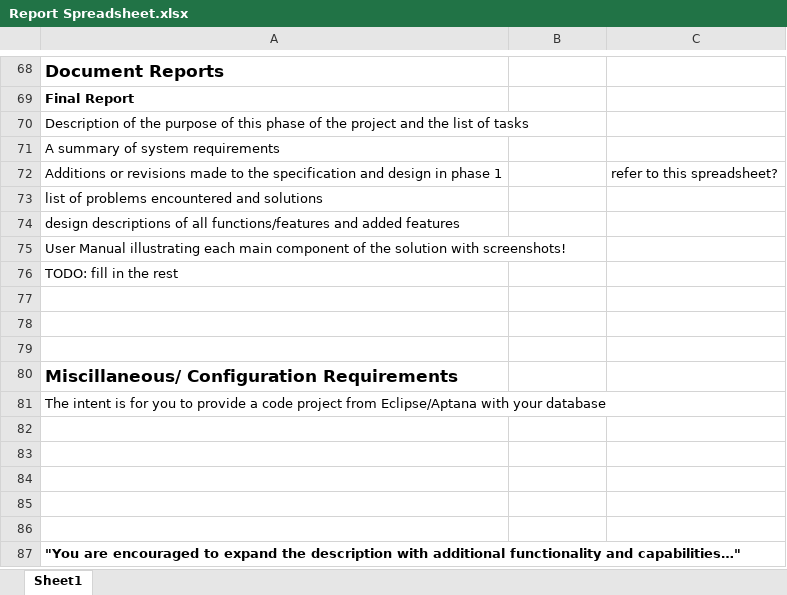
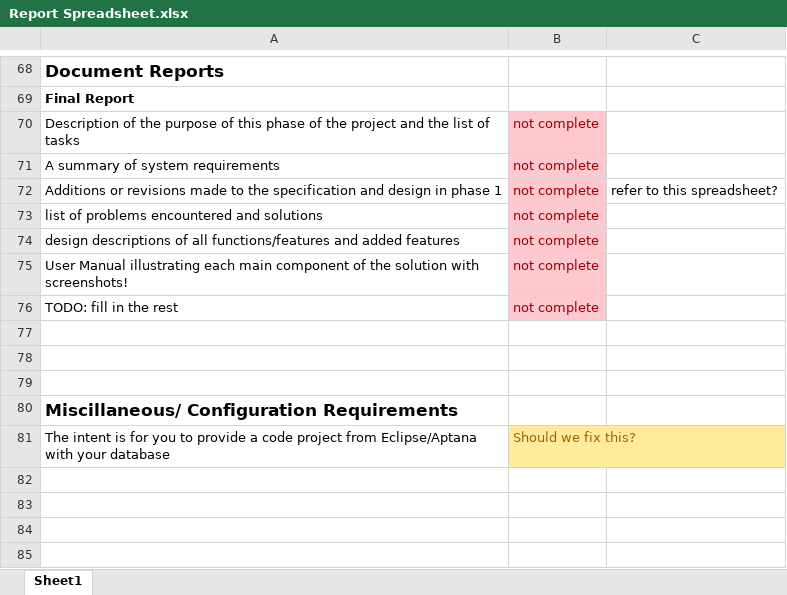
Before and after one commit to marcus-li/htdocs, an Excel workbook: Report Spreadsheet.xlsx, sheet Sheet1, drawn as a sheet; only a part is shown, gaps mark what is left out; the shorter side is filled out with more unchanged rows; values as stored, in another font and other column widths than the file's, no borders; the diff covers the shown part only; the diff names each change by its address in the sheet, - before the commit and + after, or states it on an @@ line.

```diff
--- a/Report Spreadsheet.xlsx (sheet Sheet1)
+++ b/Report Spreadsheet.xlsx (sheet Sheet1)
-B70:B76: (empty)
+B70:B76: not complete
-B70:B76 fill: none
+B70:B76 fill: #FFC7CE
-B81: (empty)
+B81: Should we fix this?
-B81 fill: none
+B81 fill: #FFEB9C
```
Also changed, not shown: 20 edited cells and cell formats elsewhere in this sheet, 3 other files.
